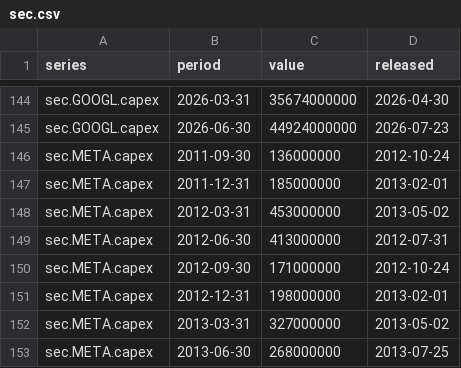
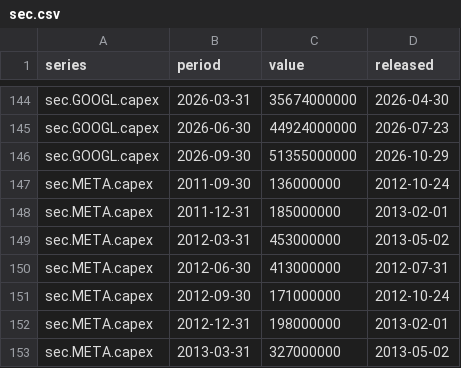
Before and after one commit to Obitsuki/semicycle, a CSV file: data/sec.csv, drawn as a sheet; only a part is shown, gaps mark what is left out; the shorter side is filled out with more unchanged rows; the diff names each change by its address in the sheet, - before the commit and + after, or states it on an @@ line.

```diff
--- a/data/sec.csv
+++ b/data/sec.csv
+row 146: sec.GOOGL.capex | 2026-09-30 | 51355000000 | 2026-10-29
```
Also changed, not shown: data/kosis.csv, data/releases.csv, 1 other file.
